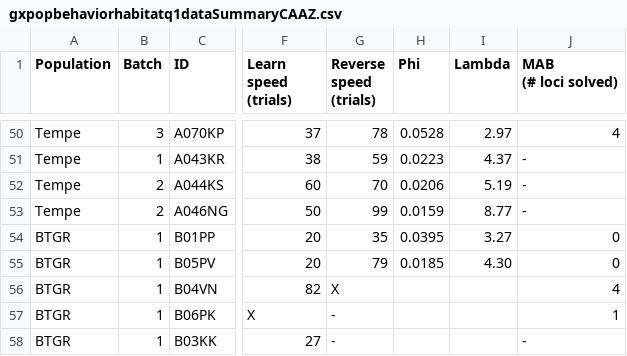
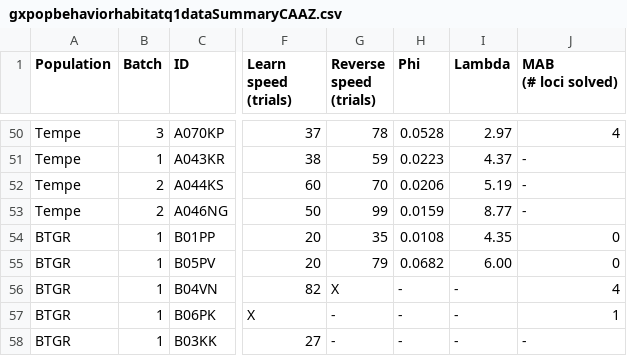
Before and after one commit to corinalogan/grackles, a CSV file: Files/Preregistrations/gxpopbehaviorhabitatq1dataSummaryCAAZ.csv, drawn as a sheet; only a part is shown, gaps mark what is left out; the diff names each change by its address in the sheet, - before the commit and + after, or states it on an @@ line.

Commit message:
finished BTGR flex analysis redo and updated data sheets

```diff
--- a/Files/Preregistrations/gxpopbehaviorhabitatq1dataSummaryCAAZ.csv
+++ b/Files/Preregistrations/gxpopbehaviorhabitatq1dataSummaryCAAZ.csv
-H54 (Phi): 0.0395
+H54 (Phi): 0.0108
-I54 (Lambda): 3.27
+I54 (Lambda): 4.35
-H55 (Phi): 0.0185
+H55 (Phi): 0.0682
-I55 (Lambda): 4.30
+I55 (Lambda): 6.00
-H56:H58 (Phi): (empty)
+H56:H58 (Phi): -
-I56:I58 (Lambda): (empty)
+I56:I58 (Lambda): -
```
Also changed, not shown: Files/Preregistrations/gxpopbehaviorhabitatq1_BTGRmodeloutputs.csv, 1 other file.
